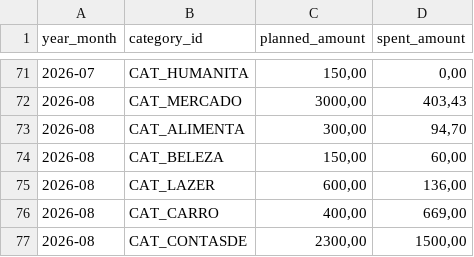
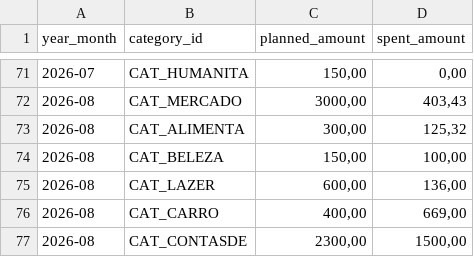
Before and after one commit to duducm2/scripts, a CSV file: finances/data/budgets.csv, drawn as a sheet; only a part is shown, gaps mark what is left out.

```diff
--- a/finances/data/budgets.csv
+++ b/finances/data/budgets.csv
@@ -72,4 +72,4 @@
 2026-08,CAT_MERCADO,"3000,00","403,43"
-2026-08,CAT_ALIMENTA,"300,00","94,70"
-2026-08,CAT_BELEZA,"150,00","60,00"
+2026-08,CAT_ALIMENTA,"300,00","125,32"
+2026-08,CAT_BELEZA,"150,00","100,00"
 2026-08,CAT_LAZER,"600,00","136,00"
```
Also changed, not shown: finances/data/accounts.csv, finances/data/transactions.csv, 3 other files.
